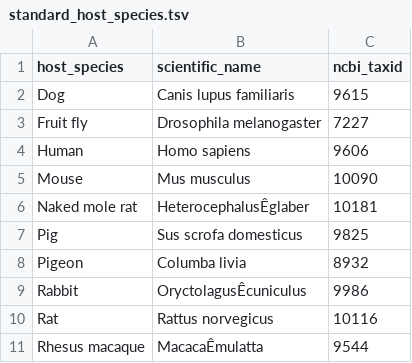
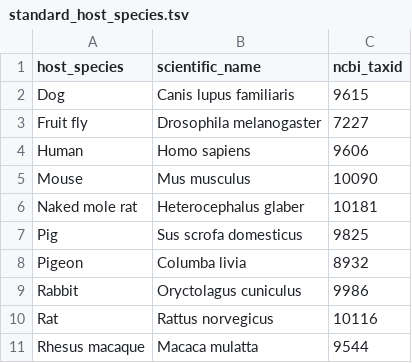
Before and after one commit to scottdaniel/SampleRegistry, a TSV file: standard_host_species.tsv, drawn as a sheet; the diff names each change by its address in the sheet, - before the commit and + after, or states it on an @@ line.

Commit message:
removing spurious characters and unixing line endings

```diff
--- a/standard_host_species.tsv
+++ b/standard_host_species.tsv
-B6 (scientific_name): HeterocephalusÊglaber
+B6 (scientific_name): Heterocephalus glaber
-B9 (scientific_name): OryctolagusÊcuniculus
+B9 (scientific_name): Oryctolagus cuniculus
-B11 (scientific_name): MacacaÊmulatta
+B11 (scientific_name): Macaca mulatta
```
